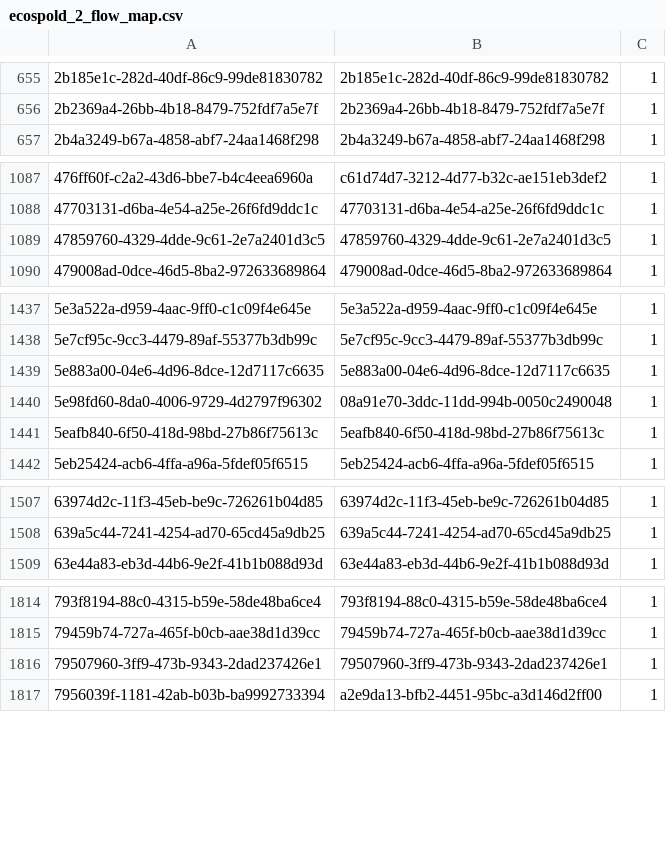
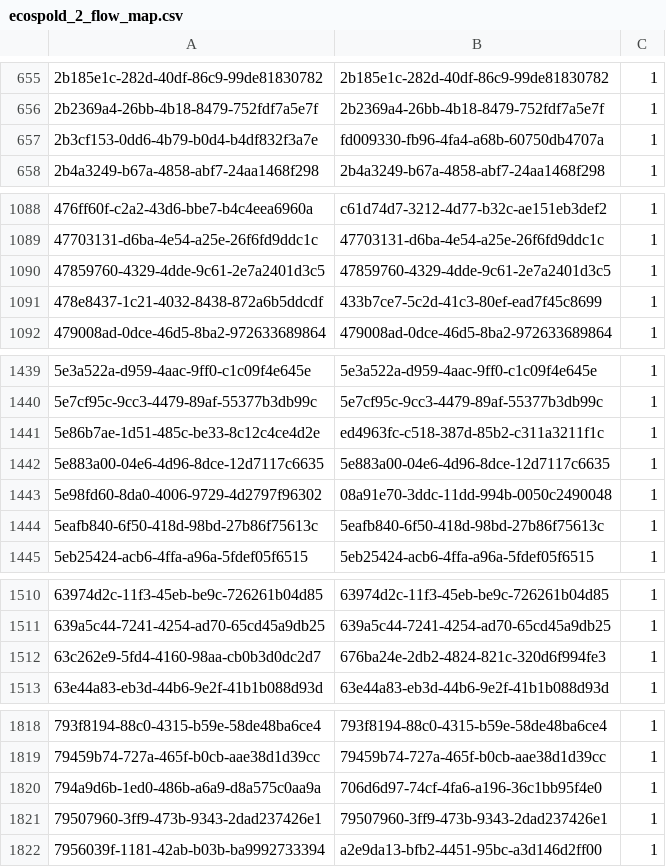
Before and after one commit to GreenDelta/olca-modules, a CSV file: olca-io/src/main/resources/org/openlca/io/maps/ecospold_2_flow_map.csv, drawn as a sheet; only a part is shown, gaps mark what is left out; the diff covers the shown part only; the diff names each change by its address in the sheet, - before the commit and + after, or states it on an @@ line.

Commit message:
added new flow mappings for EcoSpold 2

```diff
--- a/olca-io/src/main/resources/org/openlca/io/maps/ecospold_2_flow_map.csv
+++ b/olca-io/src/main/resources/org/openlca/io/maps/ecospold_2_flow_map.csv
+row 657: 2b3cf153-0dd6-4b79-b0d4-b4df832f3a7e | fd009330-fb96-4fa4-a68b-60750db4707a | 1
+row 1091: 478e8437-1c21-4032-8438-872a6b5ddcdf | 433b7ce7-5c2d-41c3-80ef-ead7f45c8699 | 1
+row 1441: 5e86b7ae-1d51-485c-be33-8c12c4ce4d2e | ed4963fc-c518-387d-85b2-c311a3211f1c | 1
+row 1512: 63c262e9-5fd4-4160-98aa-cb0b3d0dc2d7 | 676ba24e-2db2-4824-821c-320d6f994fe3 | 1
+row 1820: 794a9d6b-1ed0-486b-a6a9-d8a575c0aa9a | 706d6d97-74cf-4fa6-a196-36c1bb95f4e0 | 1
```
Also changed, not shown: 7 added rows elsewhere in this file.
